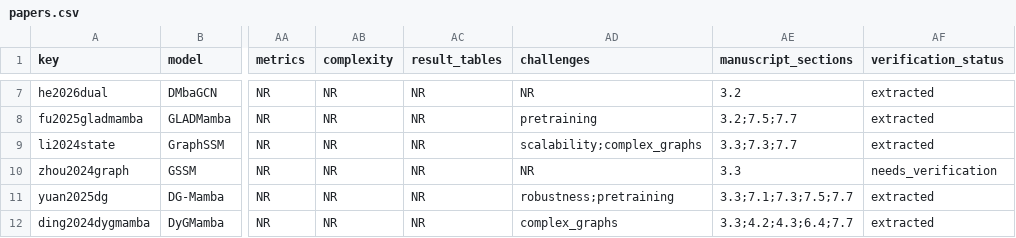
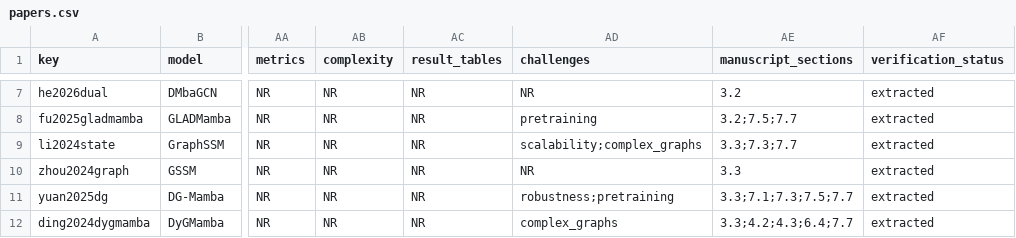
Before and after one commit to SafaBAtitallah/awesome-graph-mamba, a CSV file: data/generated/papers.csv, drawn as a sheet; only a part is shown, gaps mark what is left out; the diff names each change by its address in the sheet, - before the commit and + after, or states it on an @@ line.

```diff
--- a/data/generated/papers.csv
+++ b/data/generated/papers.csv
-AF10 (verification_status): needs_verification
+AF10 (verification_status): extracted
```
Also changed, not shown: 12 other files.
